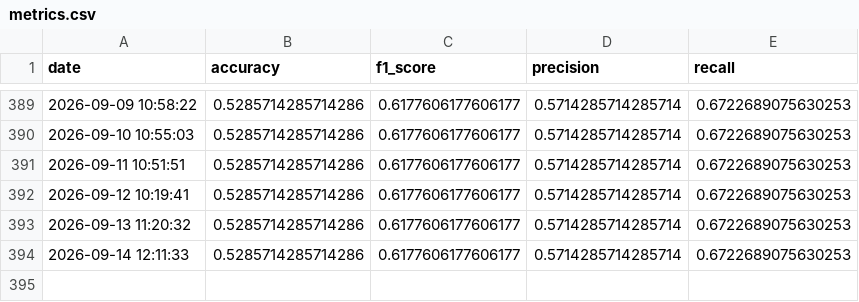
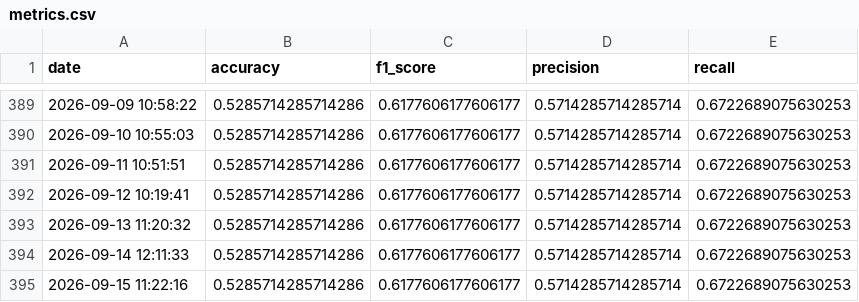
Before and after one commit to crndogan/stock-news-prediction, a CSV file: notebooks/metrics.csv, drawn as a sheet; only a part is shown, gaps mark what is left out; the diff names each change by its address in the sheet, - before the commit and + after, or states it on an @@ line.

```diff
--- a/notebooks/metrics.csv
+++ b/notebooks/metrics.csv
+row 395: 2026-09-15 11:22:16 | 0.5285714285714286 | 0.6177606177606177 | 0.5714285714285714 | 0.6722689075630253
```
Also changed, not shown: 4 other files.
